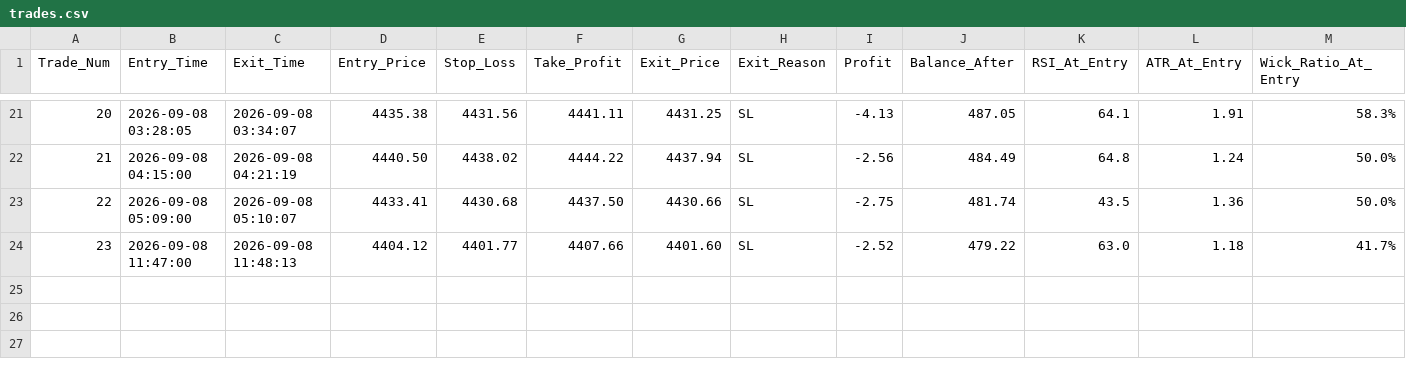
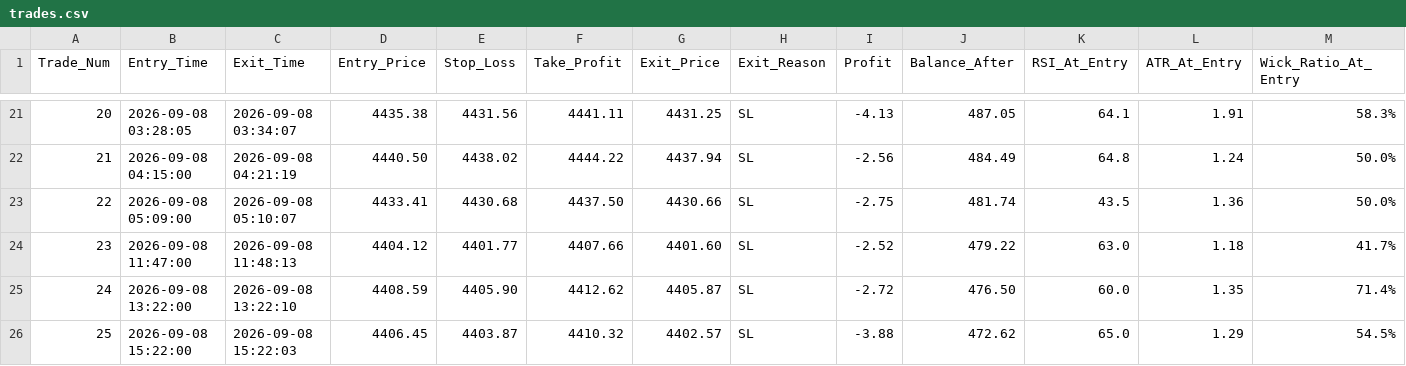
Before and after one commit to shashidaren/gold-trading-bot, a CSV file: trades.csv, drawn as a sheet; only a part is shown, gaps mark what is left out; rows hold the shown columns only; the diff names each change by its address in the sheet, - before the commit and + after, or states it on an @@ line.

```diff
--- a/trades.csv
+++ b/trades.csv
+row 25: 24 | 2026-09-08 13:22:00 | 2026-09-08 13:22:10 | 4408.59 | 4405.90 | 4412.62 | 4405.87 | SL | -2.72 | 476.50 | 60.0 | 1.35 | 71.4%
+row 26: 25 | 2026-09-08 15:22:00 | 2026-09-08 15:22:03 | 4406.45 | 4403.87 | 4410.32 | 4402.57 | SL | -3.88 | 472.62 | 65.0 | 1.29 | 54.5%
```
Also changed, not shown: skipped_trades.csv, 2 other files.
